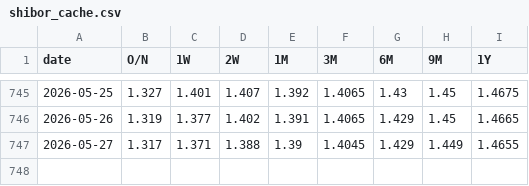
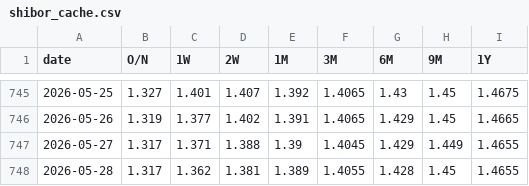
Before and after one commit to mountainguan/Chanlun_Tutor, a CSV file: data/shibor_cache.csv, drawn as a sheet; only a part is shown, gaps mark what is left out.

```diff
--- a/data/shibor_cache.csv
+++ b/data/shibor_cache.csv
@@ -747 +747,2 @@ date,O/N,1W,2W,1M,3M,6M,9M,1Y
 2026-05-27,1.317,1.371,1.388,1.39,1.4045,1.429,1.449,1.4655
+2026-05-28,1.317,1.362,1.381,1.389,1.4055,1.428,1.45,1.4655
```
Also changed, not shown: data/market_sentiment_cache.csv, 13 other files.
